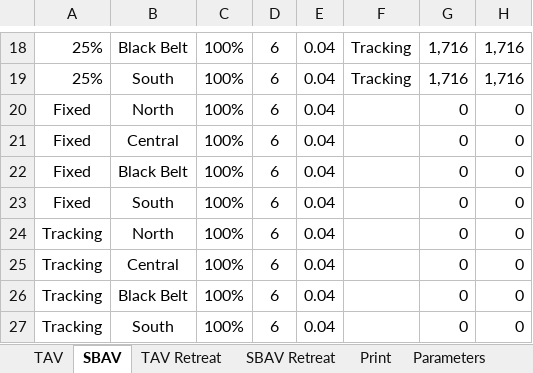
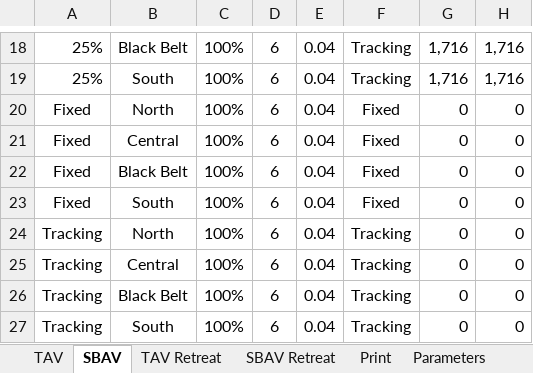
Before and after one commit to bijubjs/AVAlabama, an Excel workbook: Results/0 Compiled Results for Manuscript.xlsx, sheet SBAV, drawn as a sheet; only a part is shown, gaps mark what is left out; values as stored, in another font and other column widths than the file's, no borders; charts and pictures not drawn; the diff names each change by its address in the sheet, - before the commit and + after, or states it on an @@ line.

```diff
--- a/Results/0 Compiled Results for Manuscript.xlsx (sheet SBAV)
+++ b/Results/0 Compiled Results for Manuscript.xlsx (sheet SBAV)
-F20:F23: (empty)
+F20:F23: Fixed
-F24:F27: (empty)
+F24:F27: Tracking
```
Also changed, not shown: sheet Print, sheet TAV, sheet SBAV Retreat, sheet TAV Retreat, Results/SBAV Profit Sample R25.xlsx, Results/SBAV Profit Sample R50.xlsx, 32 other files.
